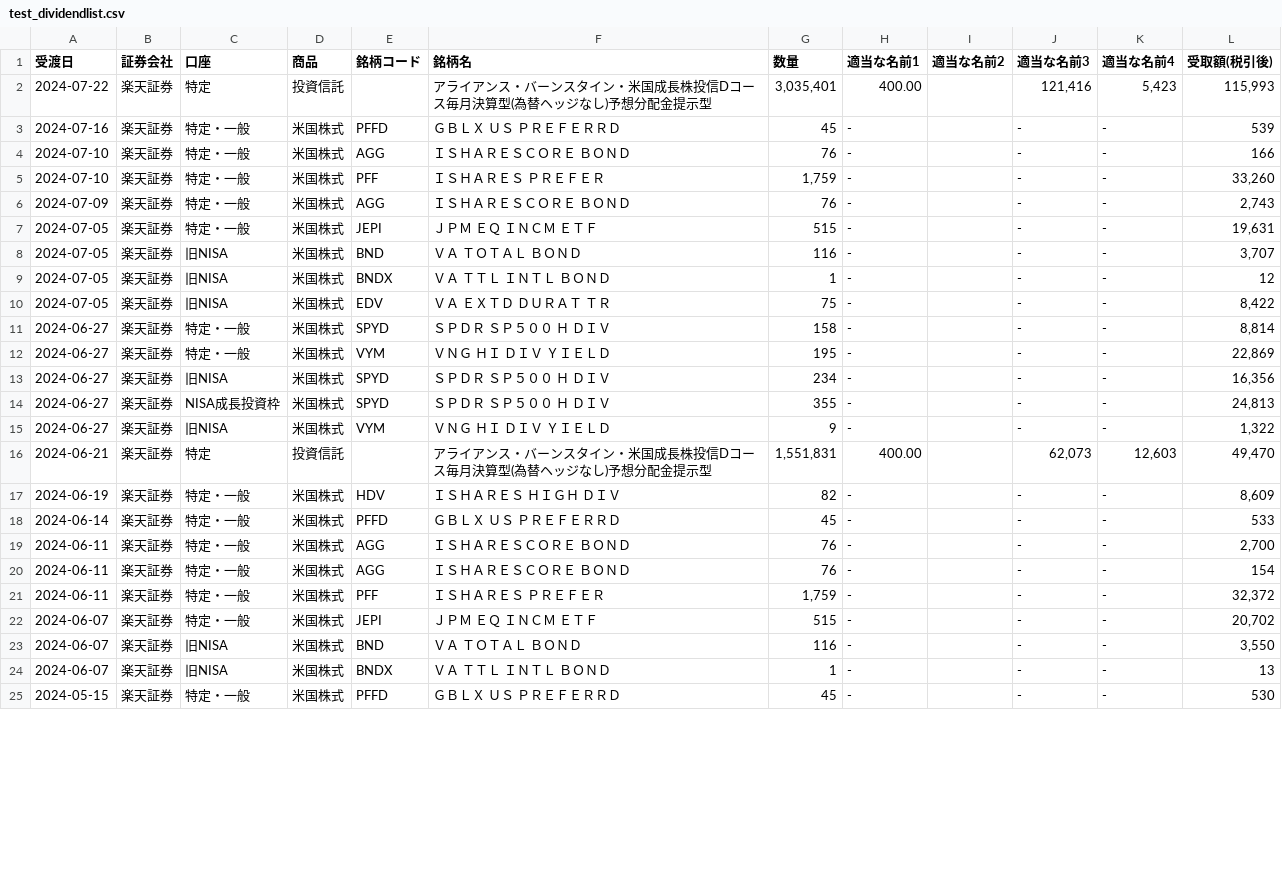
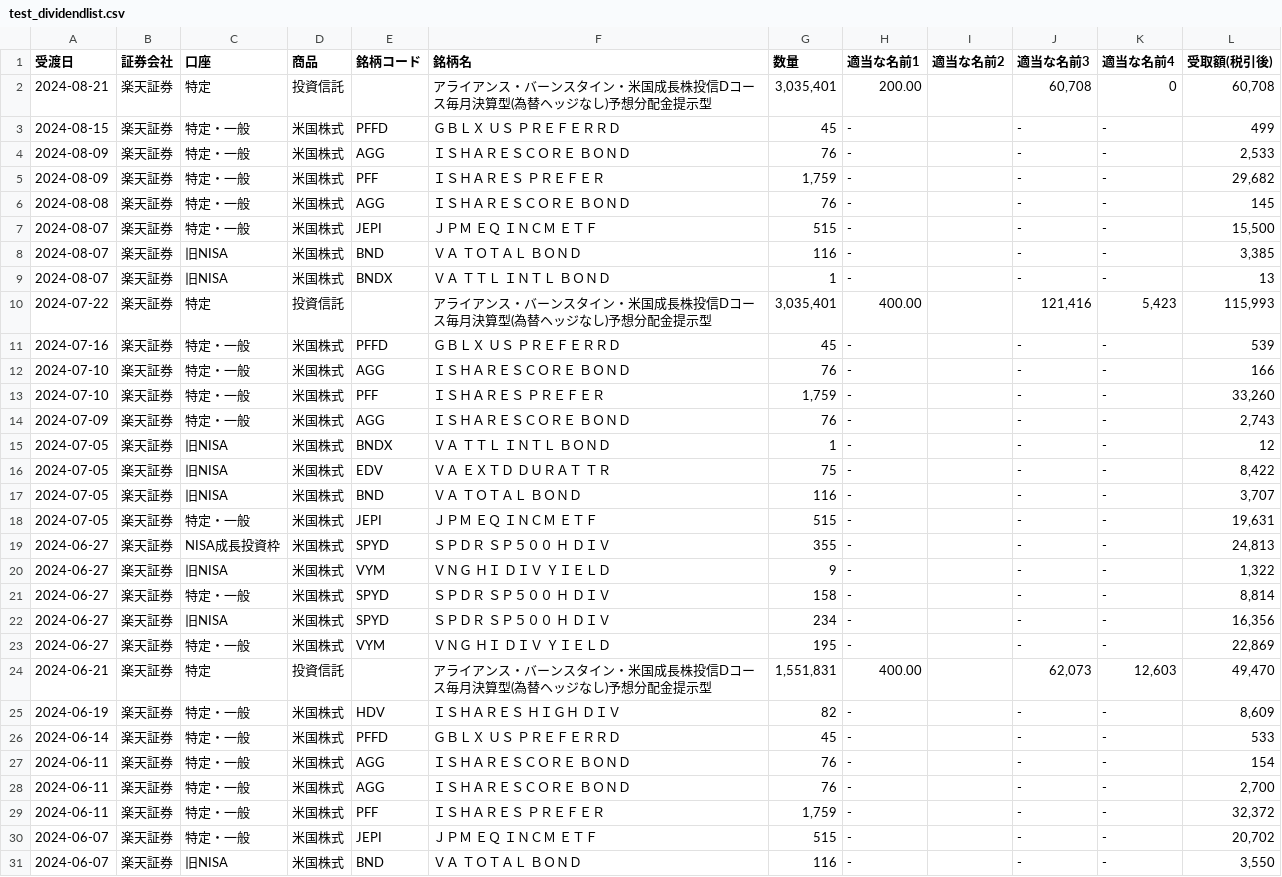
Before and after one commit to lyphard1/python1, a CSV file: test_dividendlist.csv, drawn as a sheet; only a part is shown; the shorter side is filled out with more unchanged rows; the diff covers the shown part only.

```diff
--- a/test_dividendlist.csv
+++ b/test_dividendlist.csv
@@ -1,2 +1,10 @@
 受渡日,証券会社,口座,商品,銘柄コード,銘柄名,数量,適当な名前1,適当な名前2,適当な名前3,適当な名前4,受取額(税引後)
+2024-08-21,楽天証券,特定,投資信託,,アライアンス・バーンスタイン・米国成長株投信Dコース毎月決算型(為替ヘッジなし)予想分配金提示型,"3,035,401",200.00,,"60,708",0,"60,708"
+2024-08-15,楽天証券,特定・一般,米国株式,PFFD,ＧＢＬＸ　ＵＳ　ＰＲＥＦＥＲＲＤ,45,-,,-,-,499
+2024-08-09,楽天証券,特定・一般,米国株式,AGG,ＩＳＨＡＲＥＳＣＯＲＥ　ＢＯＮＤ,76,-,,-,-,"2,533"
+2024-08-09,楽天証券,特定・一般,米国株式,PFF,ＩＳＨＡＲＥＳ　ＰＲＥＦＥＲ,"1,759",-,,-,-,"29,682"
+2024-08-08,楽天証券,特定・一般,米国株式,AGG,ＩＳＨＡＲＥＳＣＯＲＥ　ＢＯＮＤ,76,-,,-,-,145
+2024-08-07,楽天証券,特定・一般,米国株式,JEPI,ＪＰＭ　ＥＱ　ＩＮＣＭ　ＥＴＦ,515,-,,-,-,"15,500"
+2024-08-07,楽天証券,旧NISA,米国株式,BND,ＶＡ　ＴＯＴＡＬ　ＢＯＮＤ,116,-,,-,-,"3,385"
+2024-08-07,楽天証券,旧NISA,米国株式,BNDX,ＶＡ　ＴＴＬ　ＩＮＴＬ　ＢＯＮＤ,1,-,,-,-,13
 2024-07-22,楽天証券,特定,投資信託,,アライアンス・バーンスタイン・米国成長株投信Dコース毎月決算型(為替ヘッジなし)予想分配金提示型,"3,035,401",400.00,,"121,416","5,423","115,993"
@@ -6,11 +14,11 @@
 2024-07-09,楽天証券,特定・一般,米国株式,AGG,ＩＳＨＡＲＥＳＣＯＲＥ　ＢＯＮＤ,76,-,,-,-,"2,743"
-2024-07-05,楽天証券,特定・一般,米国株式,JEPI,ＪＰＭ　ＥＱ　ＩＮＣＭ　ＥＴＦ,515,-,,-,-,"19,631"
-2024-07-05,楽天証券,旧NISA,米国株式,BND,ＶＡ　ＴＯＴＡＬ　ＢＯＮＤ,116,-,,-,-,"3,707"
 2024-07-05,楽天証券,旧NISA,米国株式,BNDX,ＶＡ　ＴＴＬ　ＩＮＴＬ　ＢＯＮＤ,1,-,,-,-,12
 2024-07-05,楽天証券,旧NISA,米国株式,EDV,ＶＡ　ＥＸＴＤ　ＤＵＲＡＴ　ＴＲ,75,-,,-,-,"8,422"
-2024-06-27,楽天証券,特定・一般,米国株式,SPYD,ＳＰＤＲ　ＳＰ５００　Ｈ　ＤＩＶ,158,-,,-,-,"8,814"
-2024-06-27,楽天証券,特定・一般,米国株式,VYM,ＶＮＧ　ＨＩ　ＤＩＶ　ＹＩＥＬＤ,195,-,,-,-,"22,869"
-2024-06-27,楽天証券,旧NISA,米国株式,SPYD,ＳＰＤＲ　ＳＰ５００　Ｈ　ＤＩＶ,234,-,,-,-,"16,356"
+2024-07-05,楽天証券,旧NISA,米国株式,BND,ＶＡ　ＴＯＴＡＬ　ＢＯＮＤ,116,-,,-,-,"3,707"
+2024-07-05,楽天証券,特定・一般,米国株式,JEPI,ＪＰＭ　ＥＱ　ＩＮＣＭ　ＥＴＦ,515,-,,-,-,"19,631"
 2024-06-27,楽天証券,NISA成長投資枠,米国株式,SPYD,ＳＰＤＲ　ＳＰ５００　Ｈ　ＤＩＶ,355,-,,-,-,"24,813"
 2024-06-27,楽天証券,旧NISA,米国株式,VYM,ＶＮＧ　ＨＩ　ＤＩＶ　ＹＩＥＬＤ,9,-,,-,-,"1,322"
+2024-06-27,楽天証券,特定・一般,米国株式,SPYD,ＳＰＤＲ　ＳＰ５００　Ｈ　ＤＩＶ,158,-,,-,-,"8,814"
+2024-06-27,楽天証券,旧NISA,米国株式,SPYD,ＳＰＤＲ　ＳＰ５００　Ｈ　ＤＩＶ,234,-,,-,-,"16,356"
+2024-06-27,楽天証券,特定・一般,米国株式,VYM,ＶＮＧ　ＨＩ　ＤＩＶ　ＹＩＥＬＤ,195,-,,-,-,"22,869"
 2024-06-21,楽天証券,特定,投資信託,,アライアンス・バーンスタイン・米国成長株投信Dコース毎月決算型(為替ヘッジなし)予想分配金提示型,"1,551,831",400.00,,"62,073","12,603","49,470"
@@ -18,4 +26,4 @@
 2024-06-14,楽天証券,特定・一般,米国株式,PFFD,ＧＢＬＸ　ＵＳ　ＰＲＥＦＥＲＲＤ,45,-,,-,-,533
+2024-06-11,楽天証券,特定・一般,米国株式,AGG,ＩＳＨＡＲＥＳＣＯＲＥ　ＢＯＮＤ,76,-,,-,-,154
 2024-06-11,楽天証券,特定・一般,米国株式,AGG,ＩＳＨＡＲＥＳＣＯＲＥ　ＢＯＮＤ,76,-,,-,-,"2,700"
-2024-06-11,楽天証券,特定・一般,米国株式,AGG,ＩＳＨＡＲＥＳＣＯＲＥ　ＢＯＮＤ,76,-,,-,-,154
 2024-06-11,楽天証券,特定・一般,米国株式,PFF,ＩＳＨＡＲＥＳ　ＰＲＥＦＥＲ,"1,759",-,,-,-,"32,372"
```
Also changed, not shown: 6 moved rows elsewhere in this file, merged.csv, test_distribution.csv, 4 other files.
